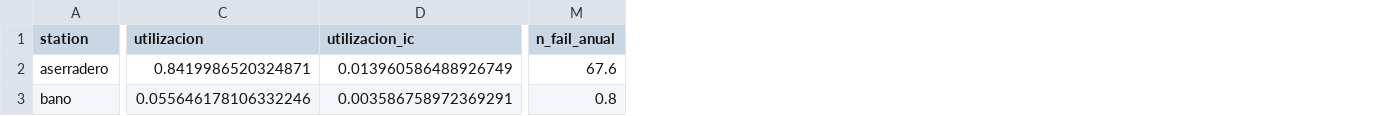
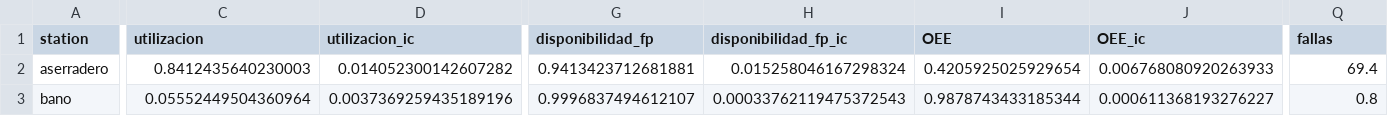
Before and after one commit to maty20arriagada/Caso-estudio-G11, a CSV file: parte1/output/tablas/disponibilidad_resumen.csv, drawn as a sheet; only a part is shown, gaps mark what is left out; addresses are those after the commit; the diff covers the shown part only; the diff names each change by its address in the sheet, - before the commit and + after, or states it on an @@ line.

```diff
--- a/parte1/output/tablas/disponibilidad_resumen.csv
+++ b/parte1/output/tablas/disponibilidad_resumen.csv
+column G (disponibilidad_fp), rows 2-3: 0.9413423712681881 | 0.9996837494612107
+column H (disponibilidad_fp_ic), rows 2-3: 0.015258046167298324 | 0.00033762119475372543
+column I (OEE), rows 2-3: 0.4205925025929654 | 0.9878743433185344
+column J (OEE_ic), rows 2-3: 0.006768080920263933 | 0.000611368193276227
-Q1: n_fail_anual
+Q1: fallas
-C2 (utilizacion): 0.8419986520324871
+C2 (utilizacion): 0.8412435640230003
-D2 (utilizacion_ic): 0.013960586488926749
+D2 (utilizacion_ic): 0.014052300142607282
-Q2 (fallas): 67.6
+Q2 (fallas): 69.4
-C3 (utilizacion): 0.055646178106332246
+C3 (utilizacion): 0.05552449504360964
-D3 (utilizacion_ic): 0.003586758972369291
+D3 (utilizacion_ic): 0.0037369259435189196
```
Also changed, not shown: 59 edited cells elsewhere in this file, parte1/output/tablas/kpis_por_replica.csv, 30 other files.
